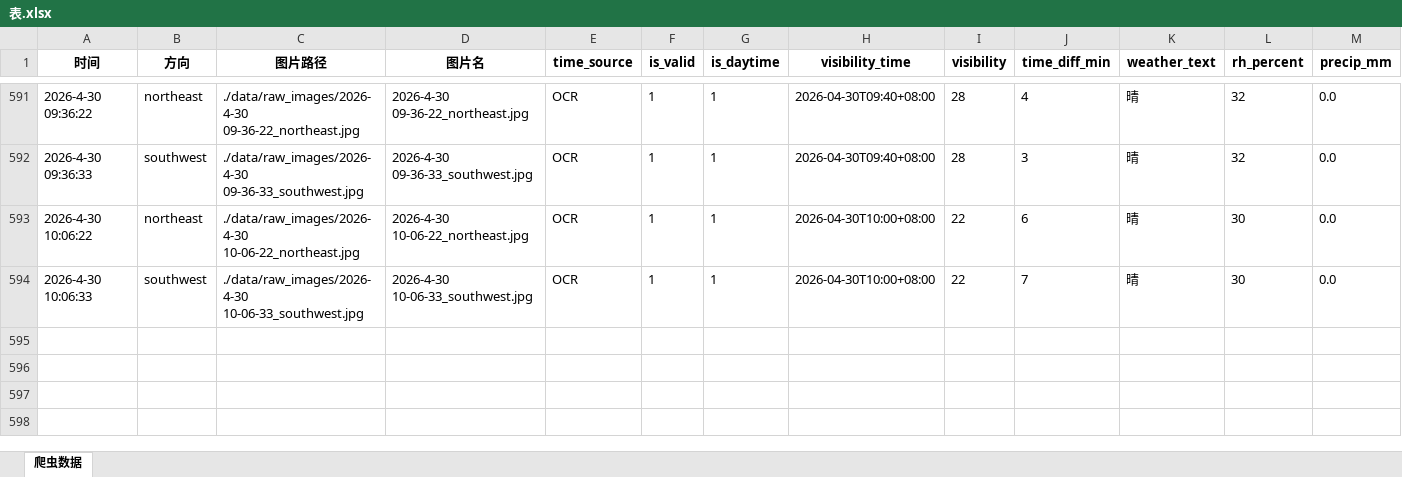
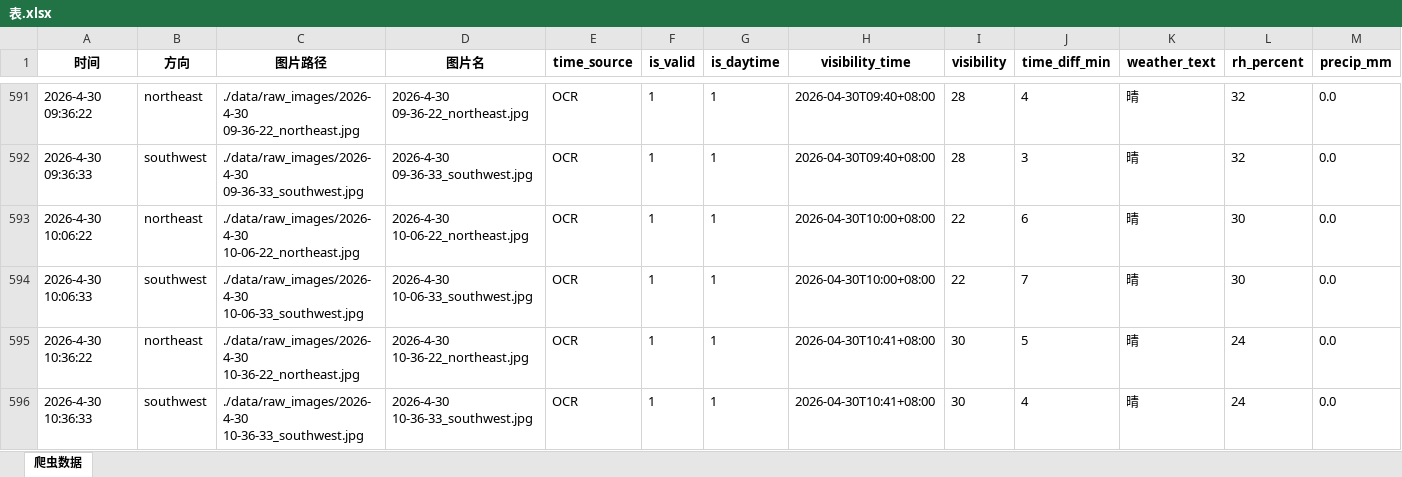
Before and after one commit to xiiiiiiiiiiier/fictional-octo-journey, an Excel workbook: 时刻爬取/data/metadata/表.xlsx, sheet 爬虫数据, drawn as a sheet; only a part is shown, gaps mark what is left out; values as stored, in another font and other column widths than the file's, no borders; rows hold the shown columns only; the diff names each change by its address in the sheet, - before the commit and + after, or states it on an @@ line.

```diff
--- a/时刻爬取/data/metadata/表.xlsx (sheet 爬虫数据)
+++ b/时刻爬取/data/metadata/表.xlsx (sheet 爬虫数据)
+row 595: 2026-4-30 10:36:22 | northeast | ./data/raw_images/2026-4-30 10-36-22_northeast.jpg | 2026-4-30 10-36-22_northeast.jpg | OCR | 1 | 1 | 2026-04-30T10:41+08:00 | 30 | 5 | 晴 | 24 | 0.0
+row 596: 2026-4-30 10:36:33 | southwest | ./data/raw_images/2026-4-30 10-36-33_southwest.jpg | 2026-4-30 10-36-33_southwest.jpg | OCR | 1 | 1 | 2026-04-30T10:41+08:00 | 30 | 4 | 晴 | 24 | 0.0
```
Also changed, not shown: 2 other files.
